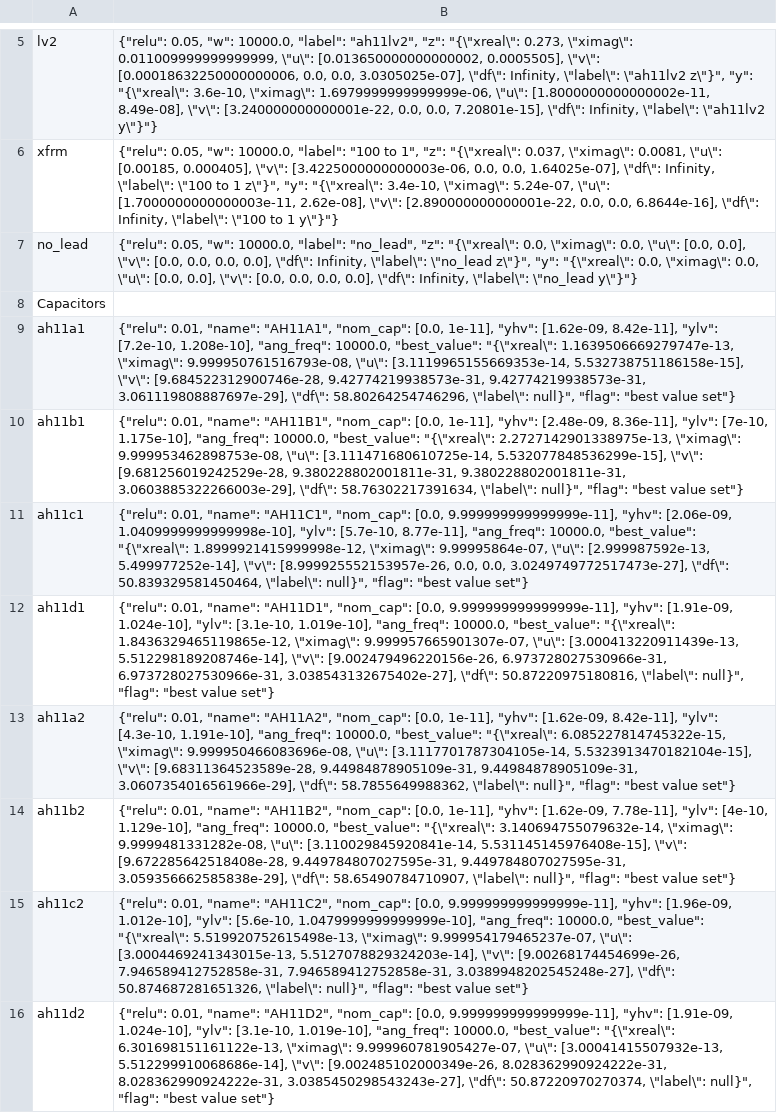
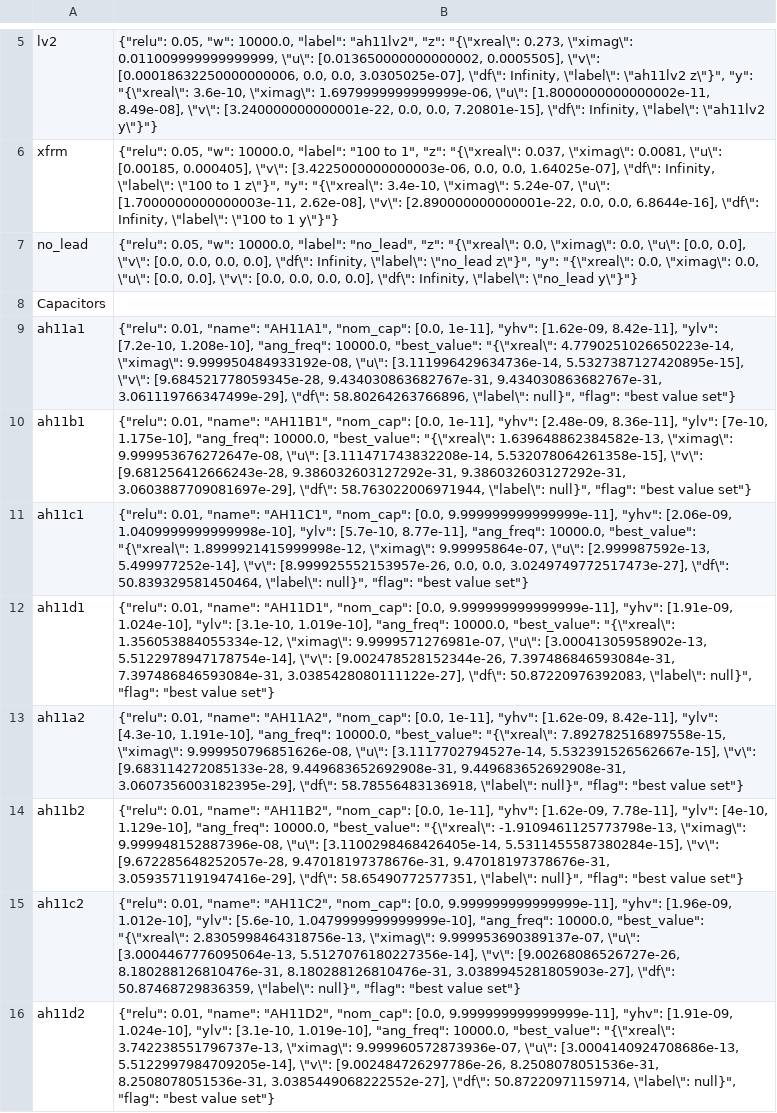
Before and after one commit to metrologist/CapacitanceScale, a CSV file: new_datastore/sep2021/comp_leads_caps_2021-09-02_update.csv, drawn as a sheet; only a part is shown, gaps mark what is left out; the diff covers the shown part only; the diff names each change by its address in the sheet, - before the commit and + after, or states it on an @@ line.

```diff
--- a/new_datastore/sep2021/comp_leads_caps_2021-09-02_update.csv
+++ b/new_datastore/sep2021/comp_leads_caps_2021-09-02_update.csv
-B9: …"best_value": "{\"xreal\": 1.1639506669279747e-13, \"ximag\": 9.999950761516793e-08, \"u\": [3.1119965155669353e-14, 5.532738751186158e-15], \"v\": [9.684522312900746e-28, 9.42774219938573e-31, 9.42774219938573e-31, 3.061119808887697e-29], \"df\": 58.80264254746296, \"label\": null}",…
+B9: …"best_value": "{\"xreal\": 4.7790251026650223e-14, \"ximag\": 9.999950484933192e-08, \"u\": [3.111996429634736e-14, 5.5327387127420895e-15], \"v\": [9.684521778059345e-28, 9.434030863682767e-31, 9.434030863682767e-31, 3.061119766347499e-29], \"df\": 58.80264263766896, \"label\": null}",…
-B10: …"best_value": "{\"xreal\": 2.2727142901338975e-13, \"ximag\": 9.999953462898753e-08, \"u\": [3.111471680610725e-14, 5.532077848536299e-15], \"v\": [9.681256019242529e-28, 9.380228802001811e-31, 9.380228802001811e-31, 3.0603885322266003e-29], \"df\": 58.76302217391634, \"label\": null}",…
+B10: …"best_value": "{\"xreal\": 1.639648862384582e-13, \"ximag\": 9.999953676272647e-08, \"u\": [3.111471743832208e-14, 5.532078064261358e-15], \"v\": [9.681256412666243e-28, 9.386032603127292e-31, 9.386032603127292e-31, 3.0603887709081697e-29], \"df\": 58.763022006971944, \"label\": null}",…
-B12: …"best_value": "{\"xreal\": 1.8436329465119865e-12, \"ximag\": 9.999957665901307e-07, \"u\": [3.000413220911439e-13, 5.512298189208746e-14], \"v\": [9.002479496220156e-26, 6.973728027530966e-31, 6.973728027530966e-31, 3.038543132675402e-27], \"df\": 50.87220975180816, \"label\": null}",…
+B12: …"best_value": "{\"xreal\": 1.356053884055334e-12, \"ximag\": 9.9999571276981e-07, \"u\": [3.00041305958902e-13, 5.5122978947178754e-14], \"v\": [9.002478528152344e-26, 7.397486846593084e-31, 7.397486846593084e-31, 3.0385428080111122e-27], \"df\": 50.87220976392083, \"label\": null}",…
-B13: …"best_value": "{\"xreal\": 6.085227814745322e-15, \"ximag\": 9.999950466083696e-08, \"u\": [3.1117701787304105e-14, 5.5323913470182104e-15], \"v\": [9.68311364523589e-28, 9.44984878905109e-31, 9.44984878905109e-31, 3.0607354016561966e-29], \"df\": 58.7855649988362, \"label\": null}",…
+B13: …"best_value": "{\"xreal\": 7.892782516897558e-15, \"ximag\": 9.999950796851626e-08, \"u\": [3.1117702794527e-14, 5.532391526562667e-15], \"v\": [9.683114272085133e-28, 9.449683652692908e-31, 9.449683652692908e-31, 3.0607356003182395e-29], \"df\": 58.78556483136918, \"label\": null}",…
-B14: …"best_value": "{\"xreal\": 3.140694755079632e-14, \"ximag\": 9.9999481331282e-08, \"u\": [3.110029845920841e-14, 5.531145145976408e-15], \"v\": [9.672285642518408e-28, 9.449784807027595e-31, 9.449784807027595e-31, 3.059356662585838e-29], \"df\": 58.65490784710907, \"label\": null}",…
+B14: …"best_value": "{\"xreal\": -1.9109461125773798e-13, \"ximag\": 9.999948152887396e-08, \"u\": [3.1100298468426405e-14, 5.5311455587380284e-15], \"v\": [9.672285648252057e-28, 9.47018197378676e-31, 9.47018197378676e-31, 3.0593571191947416e-29], \"df\": 58.65490772577351, \"label\": null}",…
-B15: …"best_value": "{\"xreal\": 5.519920752615498e-13, \"ximag\": 9.999954179465237e-07, \"u\": [3.0004469241343015e-13, 5.5127078829324203e-14], \"v\": [9.00268174454699e-26, 7.946589412752858e-31, 7.946589412752858e-31, 3.0389948202545248e-27], \"df\": 50.874687281651326, \"label\": null}",…
+B15: …"best_value": "{\"xreal\": 2.8305998464318756e-13, \"ximag\": 9.999953690389137e-07, \"u\": [3.0004467776095064e-13, 5.5127076180227356e-14], \"v\": [9.00268086526727e-26, 8.180288126810476e-31, 8.180288126810476e-31, 3.0389945281805903e-27], \"df\": 50.87468729836359, \"label\": null}",…
-B16: …"best_value": "{\"xreal\": 6.301698151161122e-13, \"ximag\": 9.999960781905427e-07, \"u\": [3.00041415507932e-13, 5.512299910068686e-14], \"v\": [9.002485102000349e-26, 8.028362990924222e-31, 8.028362990924222e-31, 3.0385450298543243e-27], \"df\": 50.87220970270374, \"label\": null}",…
+B16: …"best_value": "{\"xreal\": 3.742238551796737e-13, \"ximag\": 9.999960572873936e-07, \"u\": [3.0004140924708686e-13, 5.5122997984709205e-14], \"v\": [9.002484726297786e-26, 8.2508078051536e-31, 8.2508078051536e-31, 3.0385449068222552e-27], \"df\": 50.87220971159714, \"label\": null}",…
```
Also changed, not shown: 8 edited cells elsewhere in this file, 39 other files.
